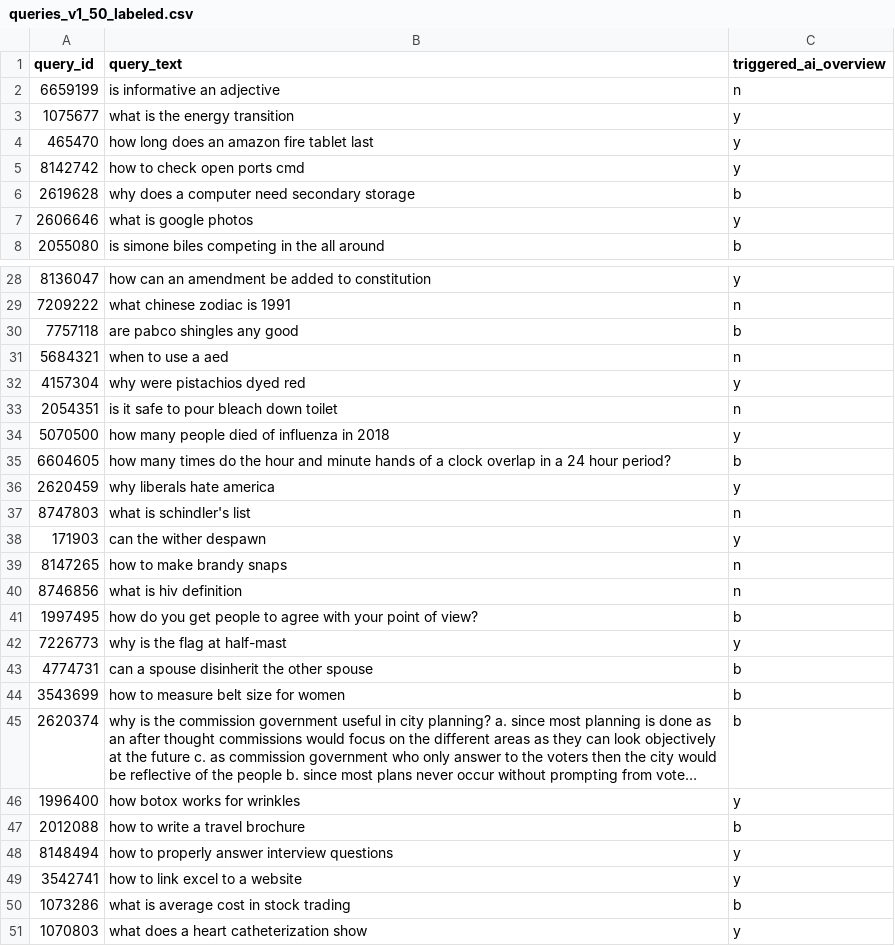
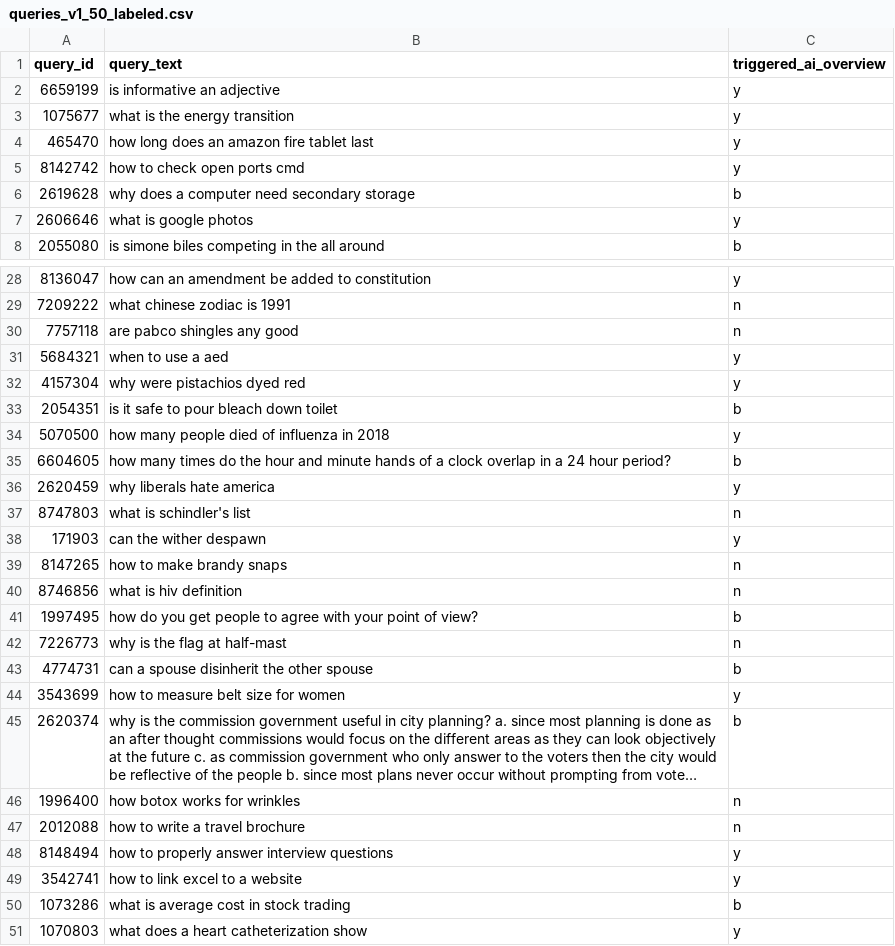
Before and after one commit to OriginalityAI/ai-citation-study, a CSV file: samples/v1_50/queries_v1_50_labeled.csv, drawn as a sheet; only a part is shown, gaps mark what is left out; long unchanged cells end in …; the diff names each change by its address in the sheet, - before the commit and + after, or states it on an @@ line.

```diff
--- a/samples/v1_50/queries_v1_50_labeled.csv
+++ b/samples/v1_50/queries_v1_50_labeled.csv
-C2 (triggered_ai_overview): n
+C2 (triggered_ai_overview): y
-C30 (triggered_ai_overview): b
+C30 (triggered_ai_overview): n
-C31 (triggered_ai_overview): n
+C31 (triggered_ai_overview): y
-C33 (triggered_ai_overview): n
+C33 (triggered_ai_overview): b
-C42 (triggered_ai_overview): y
+C42 (triggered_ai_overview): n
-C44 (triggered_ai_overview): b
+C44 (triggered_ai_overview): y
-C46 (triggered_ai_overview): y
+C46 (triggered_ai_overview): n
-C47 (triggered_ai_overview): b
+C47 (triggered_ai_overview): n
```
Also changed, not shown: 51 other files.
